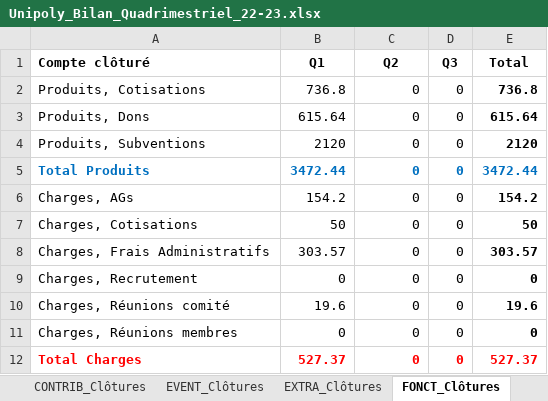
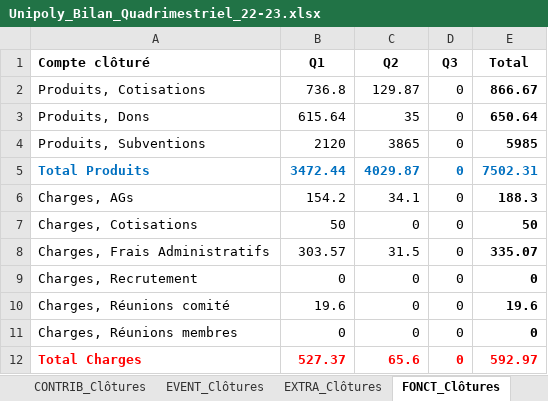
Before and after one commit to Tresorerie-UP/UPSecretrariat, an Excel workbook: 2 - Bilans/2022-2023/Unipoly_Bilan_Quadrimestriel_22-23.xlsx, sheet FONCT_Clôtures, drawn as a sheet; values as stored, in another font and other column widths than the file's, no borders; the diff names each change by its address in the sheet, - before the commit and + after, or states it on an @@ line.

Commit message:
Clôture des comptes Comité

```diff
--- a/2 - Bilans/2022-2023/Unipoly_Bilan_Quadrimestriel_22-23.xlsx (sheet FONCT_Clôtures)
+++ b/2 - Bilans/2022-2023/Unipoly_Bilan_Quadrimestriel_22-23.xlsx (sheet FONCT_Clôtures)
-C2 (Q2): 0
+C2 (Q2): 129.87
-E2 (Total): 736.8
+E2 (Total): 866.67
-C3 (Q2): 0
+C3 (Q2): 35
-E3 (Total): 615.64
+E3 (Total): 650.64
-C4 (Q2): 0
+C4 (Q2): 3865
-E4 (Total): 2120
+E4 (Total): 5985
-C5 (Q2): 0
+C5 (Q2): 4029.87
-E5 (Total): 3472.44
+E5 (Total): 7502.31
-C6 (Q2): 0
+C6 (Q2): 34.1
-E6 (Total): 154.2
+E6 (Total): 188.3
-C8 (Q2): 0
+C8 (Q2): 31.5
-E8 (Total): 303.57
+E8 (Total): 335.07
-C12 (Q2): 0
+C12 (Q2): 65.6
-E12 (Total): 527.37
+E12 (Total): 592.97
```
Also changed, not shown: sheet Bilan, sheet EVENT_Clôtures, sheet MOBILITY_Clôtures, sheet CONTRIB_Clôtures, sheet EXTRA_Clôtures, sheet LOCAL_Clôtures, 5 other files.
